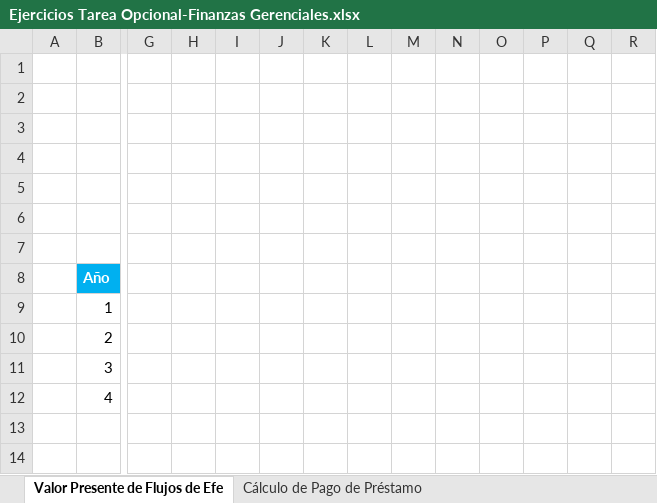
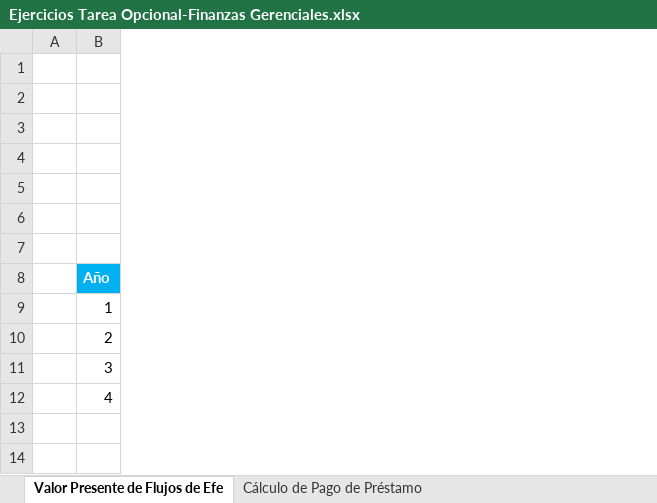
Before and after one commit to mrcarlomarcello/masterFinanzasFinanzasGerenciales, an Excel workbook: Semana 5/Tarea Opcional/Ejercicios Tarea Opcional-Finanzas Gerenciales.xlsx, sheet Valor Presente de Flujos de Efe, drawn as a sheet; only a part is shown, gaps mark what is left out; values as stored, in another font and other column widths than the file's, no borders; charts and pictures not drawn; removed rows and columns are numbered as before the commit, all else as after; the diff covers the shown part only; the diff names each change by its address in the sheet, - before the commit and + after, or states it on an @@ line.

```diff
--- a/Semana 5/Tarea Opcional/Ejercicios Tarea Opcional-Finanzas Gerenciales.xlsx (sheet Valor Presente de Flujos de Efe)
+++ b/Semana 5/Tarea Opcional/Ejercicios Tarea Opcional-Finanzas Gerenciales.xlsx (sheet Valor Presente de Flujos de Efe)
-column G, empty
-column H, empty
-column I, empty
-column J, empty
-column K, empty
-column L, empty
-column M, empty
-column N, empty
-column O, empty
-column P, empty
-column Q, empty
-column R, empty
```
Also changed, not shown: 20 added rows elsewhere in this sheet, sheet Cálculo de Pago de Préstamo, charts or pictures, 9 other files.
